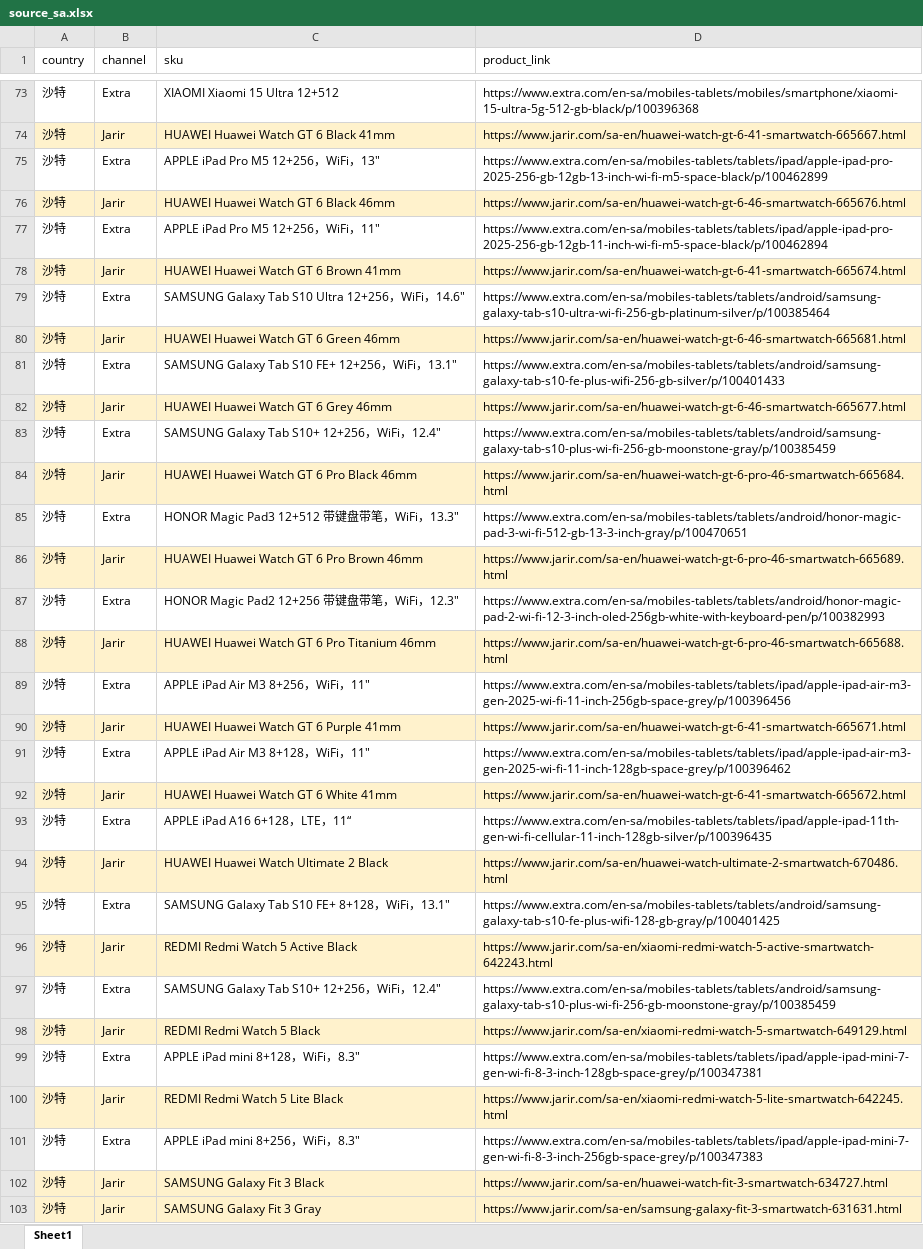
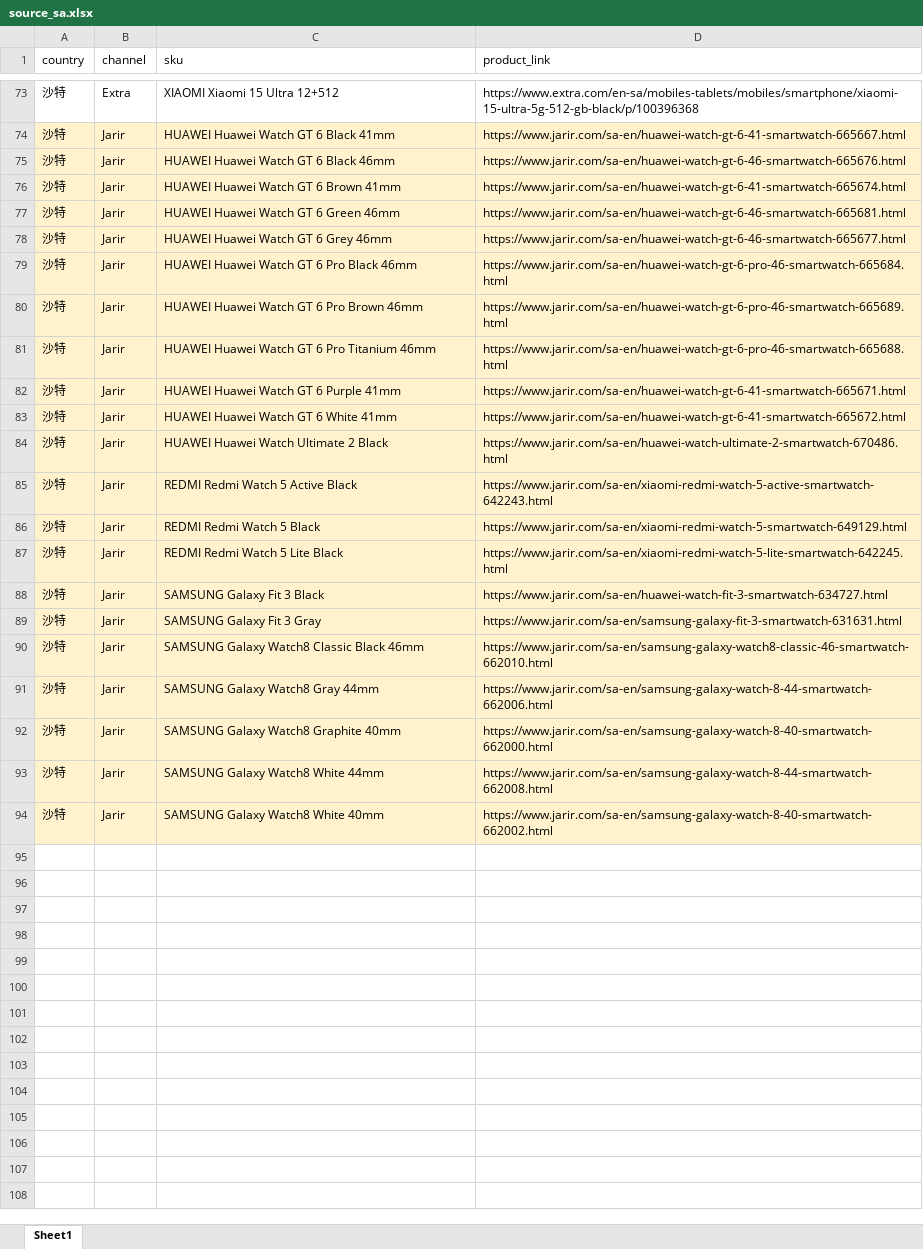
Before and after one commit to seth3838/n8n-res, an Excel workbook: prodinfo/mea/sa/source_sa.xlsx, sheet Sheet1, drawn as a sheet; only a part is shown, gaps mark what is left out; the shorter side is filled out with more unchanged rows; values as stored, in another font and other column widths than the file's, no borders; removed rows and columns are numbered as before the commit, all else as after; the diff covers the shown part only; the diff names each change by its address in the sheet, - before the commit and + after, or states it on an @@ line.

```diff
--- a/prodinfo/mea/sa/source_sa.xlsx (sheet Sheet1)
+++ b/prodinfo/mea/sa/source_sa.xlsx (sheet Sheet1)
-row 75: 沙特 | Extra | APPLE iPad Pro M5 12+256，WiFi，13" | https://www.extra.com/en-sa/mobiles-tablets/tablets/ipad/apple-ipad-pro-2025-256-gb-12gb-13-inch-wi-fi-m5-space-black/p/100462899
-row 77: 沙特 | Extra | APPLE iPad Pro M5 12+256，WiFi，11" | https://www.extra.com/en-sa/mobiles-tablets/tablets/ipad/apple-ipad-pro-2025-256-gb-12gb-11-inch-wi-fi-m5-space-black/p/100462894
-row 79: 沙特 | Extra | SAMSUNG Galaxy Tab S10 Ultra 12+256，WiFi，14.6" | https://www.extra.com/en-sa/mobiles-tablets/tablets/android/samsung-galaxy-tab-s10-ultra-wi-fi-256-gb-platinum-silver/p/100385464
-row 81: 沙特 | Extra | SAMSUNG Galaxy Tab S10 FE+ 12+256，WiFi，13.1" | https://www.extra.com/en-sa/mobiles-tablets/tablets/android/samsung-galaxy-tab-s10-fe-plus-wifi-256-gb-silver/p/100401433
-row 83: 沙特 | Extra | SAMSUNG Galaxy Tab S10+ 12+256，WiFi，12.4" | https://www.extra.com/en-sa/mobiles-tablets/tablets/android/samsung-galaxy-tab-s10-plus-wi-fi-256-gb-moonstone-gray/p/100385459
-row 85: 沙特 | Extra | HONOR Magic Pad3 12+512 带键盘带笔，WiFi，13.3" | https://www.extra.com/en-sa/mobiles-tablets/tablets/android/honor-magic-pad-3-wi-fi-512-gb-13-3-inch-gray/p/100470651
-row 87: 沙特 | Extra | HONOR Magic Pad2 12+256 带键盘带笔，WiFi，12.3" | https://www.extra.com/en-sa/mobiles-tablets/tablets/android/honor-magic-pad-2-wi-fi-12-3-inch-oled-256gb-white-with-keyboard-pen/p/100382993
-row 89: 沙特 | Extra | APPLE iPad Air M3 8+256，WiFi，11" | https://www.extra.com/en-sa/mobiles-tablets/tablets/ipad/apple-ipad-air-m3-gen-2025-wi-fi-11-inch-256gb-space-grey/p/100396456
-row 91: 沙特 | Extra | APPLE iPad Air M3 8+128，WiFi，11" | https://www.extra.com/en-sa/mobiles-tablets/tablets/ipad/apple-ipad-air-m3-gen-2025-wi-fi-11-inch-128gb-space-grey/p/100396462
-row 93: 沙特 | Extra | APPLE iPad A16 6+128，LTE，11“ | https://www.extra.com/en-sa/mobiles-tablets/tablets/ipad/apple-ipad-11th-gen-wi-fi-cellular-11-inch-128gb-silver/p/100396435
-row 95: 沙特 | Extra | SAMSUNG Galaxy Tab S10 FE+ 8+128，WiFi，13.1" | https://www.extra.com/en-sa/mobiles-tablets/tablets/android/samsung-galaxy-tab-s10-fe-plus-wifi-128-gb-gray/p/100401425
-row 97: 沙特 | Extra | SAMSUNG Galaxy Tab S10+ 12+256，WiFi，12.4" | https://www.extra.com/en-sa/mobiles-tablets/tablets/android/samsung-galaxy-tab-s10-plus-wi-fi-256-gb-moonstone-gray/p/100385459
-row 99: 沙特 | Extra | APPLE iPad mini 8+128，WiFi，8.3" | https://www.extra.com/en-sa/mobiles-tablets/tablets/ipad/apple-ipad-mini-7-gen-wi-fi-8-3-inch-128gb-space-grey/p/100347381
-row 101: 沙特 | Extra | APPLE iPad mini 8+256，WiFi，8.3" | https://www.extra.com/en-sa/mobiles-tablets/tablets/ipad/apple-ipad-mini-7-gen-wi-fi-8-3-inch-256gb-space-grey/p/100347383
```
Also changed, not shown: 32 removed rows and 21 moved rows elsewhere in this sheet.
